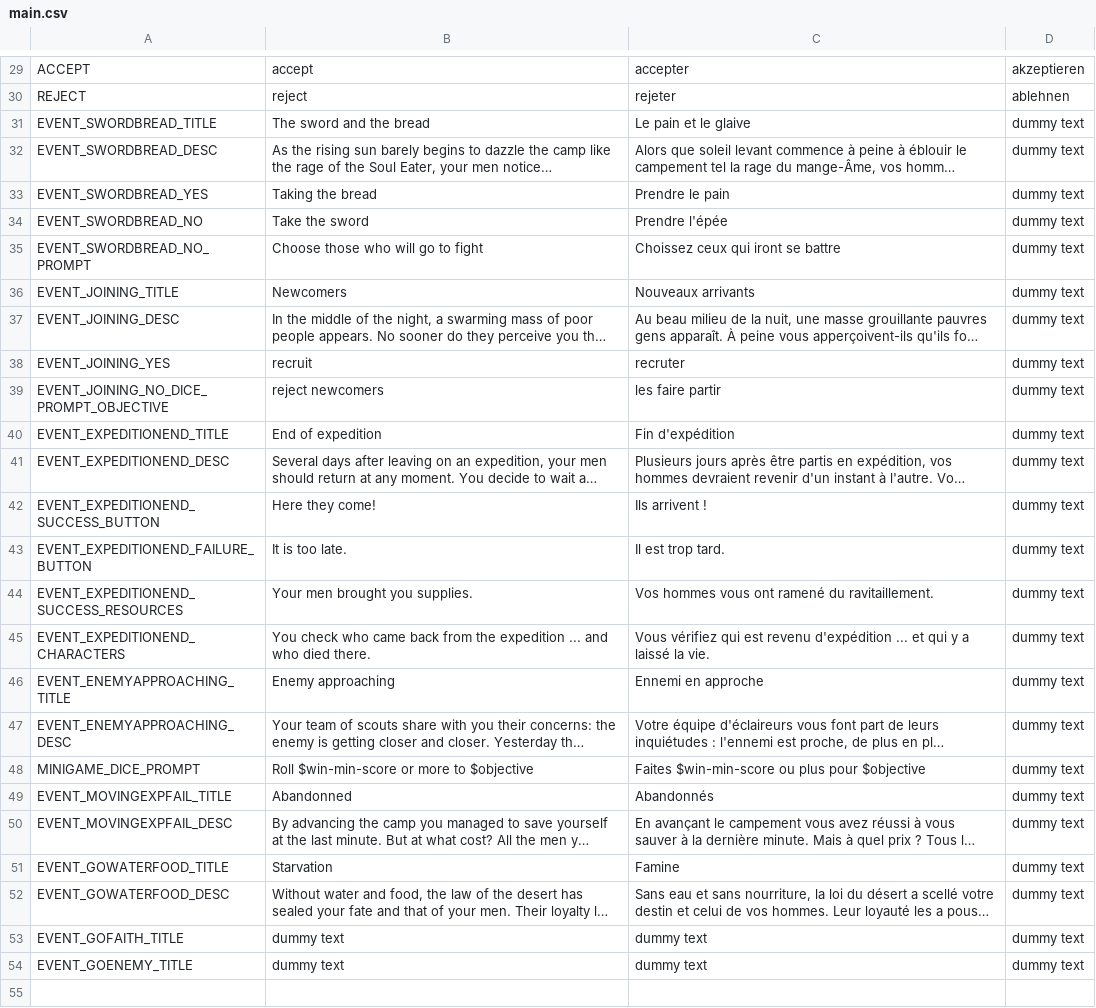
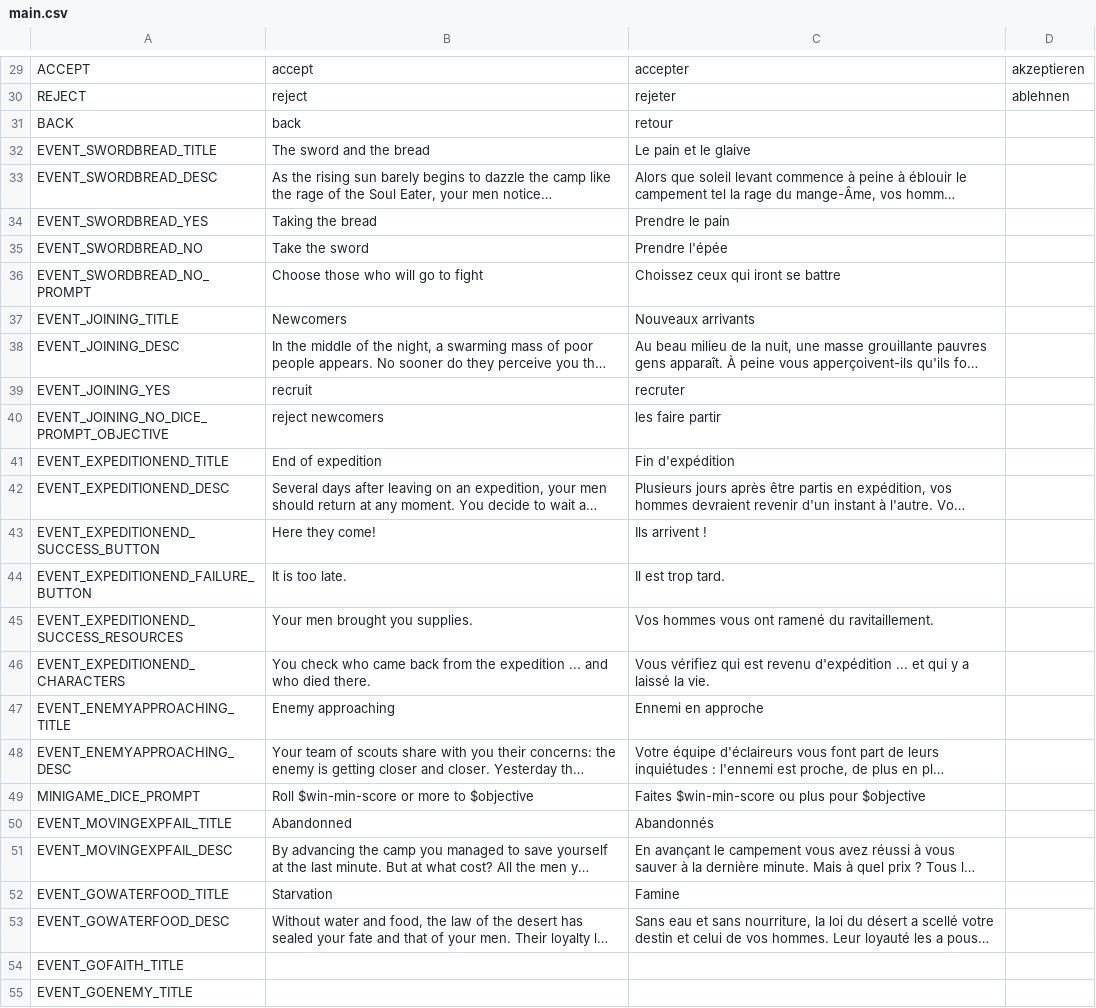
Before and after one commit to NimbleBeasts/BrackeysGameJam2021.1, a CSV file: Localization/main.csv, drawn as a sheet; only a part is shown, gaps mark what is left out; long unchanged cells end in …; addresses are those after the commit; the diff covers the shown part only; the diff names each change by its address in the sheet, - before the commit and + after, or states it on an @@ line.

Commit message:
added more texts

```diff
--- a/Localization/main.csv
+++ b/Localization/main.csv
+row 31: BACK | back | retour
-D32:D55: dummy text
+D32:D55: (empty)
-B54:B55: dummy text
+B54:B55: (empty)
-C54:C55: dummy text
+C54:C55: (empty)
```
Also changed, not shown: 30 edited cells elsewhere in this file, 7 other files.
